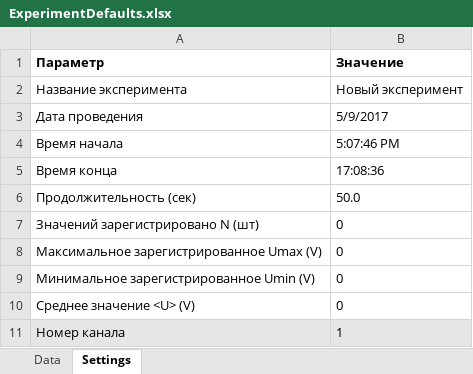
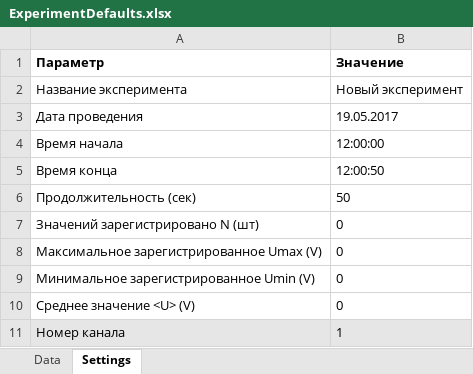
Before and after one commit to gurmaaan/WeldAnalysis, an Excel workbook: ExperimentDefaults.xlsx, sheet Settings, drawn as a sheet; only a part is shown; values as stored, in another font and other column widths than the file's, no borders; the diff names each change by its address in the sheet, - before the commit and + after, or states it on an @@ line.

```diff
--- a/ExperimentDefaults.xlsx (sheet Settings)
+++ b/ExperimentDefaults.xlsx (sheet Settings)
-B3 (Значение): 5/9/2017
+B3 (Значение): 19.05.2017
-B4 (Значение): 5:07:46 PM
+B4 (Значение): 12:00:00
-B5 (Значение): 17:08:36
+B5 (Значение): 12:00:50
-B6 (Значение): 50.0
+B6 (Значение): 50
```
Also changed, not shown: formulas that keep their value, 6 other files.
